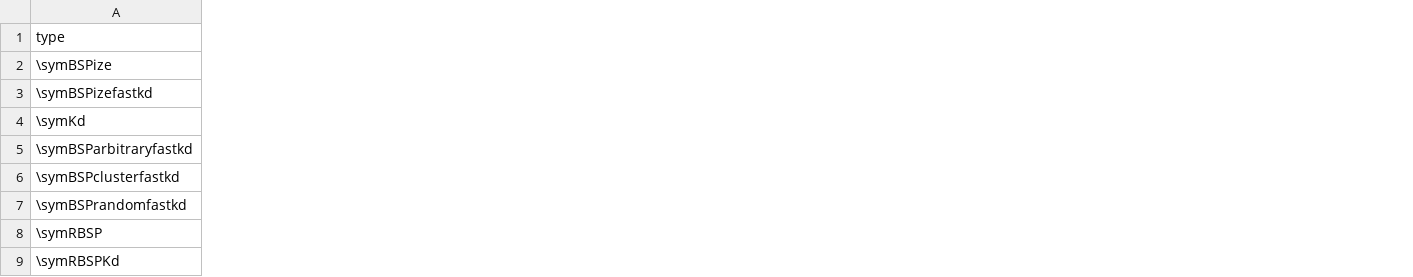
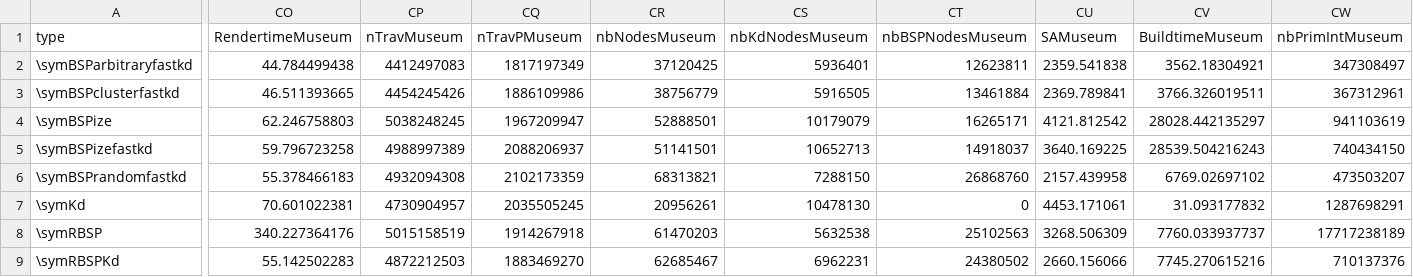
Before and after one commit to jhoobergs/Thesis-Text, a CSV file: data/vergelijken.csv, drawn as a sheet; only a part is shown, gaps mark what is left out; addresses are those after the commit; the diff covers the shown part only; the diff names each change by its address in the sheet, - before the commit and + after, or states it on an @@ line.

Commit message:
Fix plots and tables

```diff
--- a/data/vergelijken.csv
+++ b/data/vergelijken.csv
+column CO (RendertimeMuseum), rows 4-5: 62.246758803 | 59.796723258; rows 7-9: 70.601022381 | 340.227364176 | 55.142502283
+column CP (nTravMuseum), rows 4-5: 5038248245 | 4988997389; rows 7-9: 4730904957 | 5015158519 | 4872212503
+column CQ (nTravPMuseum), rows 4-5: 1967209947 | 2088206937; rows 7-9: 2035505245 | 1914267918 | 1883469270
+column CR (nbNodesMuseum), rows 4-5: 52888501 | 51141501; rows 7-9: 20956261 | 61470203 | 62685467
+column CS (nbKdNodesMuseum), rows 4-5: 10179079 | 10652713; rows 7-9: 10478130 | 5632538 | 6962231
+column CT (nbBSPNodesMuseum), rows 4-5: 16265171 | 14918037; rows 7-9: 0 | 25102563 | 24380502
+column CU (SAMuseum), rows 4-5: 4121.812542 | 3640.169225; rows 7-9: 4453.171061 | 3268.506309 | 2660.156066
+column CV (BuildtimeMuseum), rows 4-5: 28028.442135297 | 28539.504216243; rows 7-9: 31.093177832 | 7760.033937737 | 7745.270615216
+column CW (nbPrimIntMuseum), rows 4-5: 941103619 | 740434150; rows 7-9: 1287698291 | 17717238189 | 710137376
@@ row 5 moved to row 2: \symBSParbitraryfastkd @@
@@ row 6 moved to row 3: \symBSPclusterfastkd @@
@@ row 7 moved to row 6: \symBSPrandomfastkd @@
```
Also changed, not shown: 21 added columns elsewhere in this file, 11 other files.
